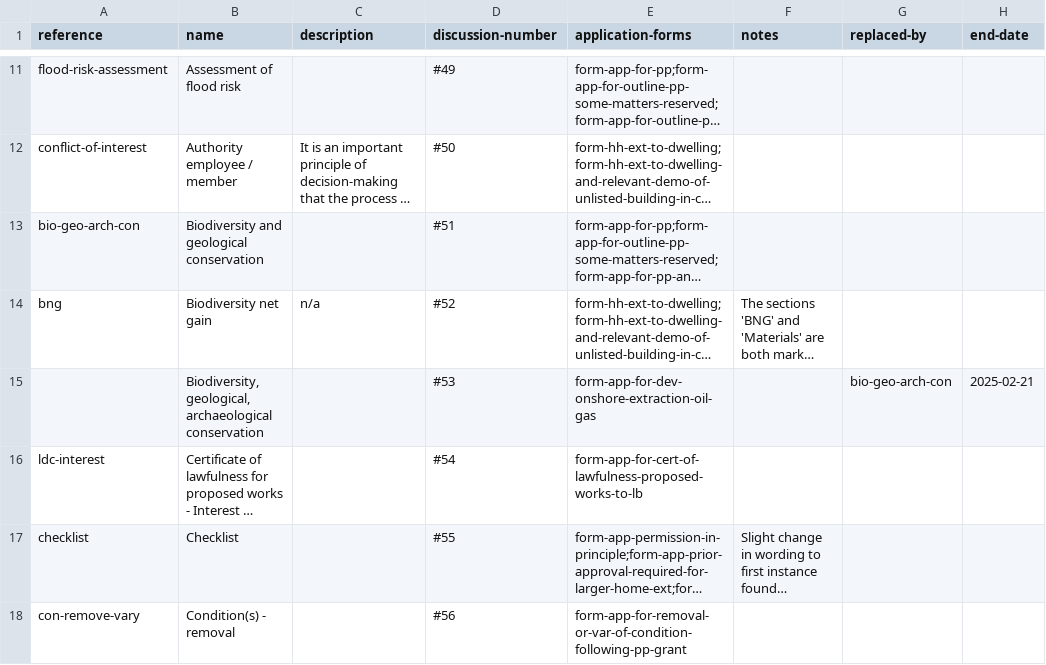
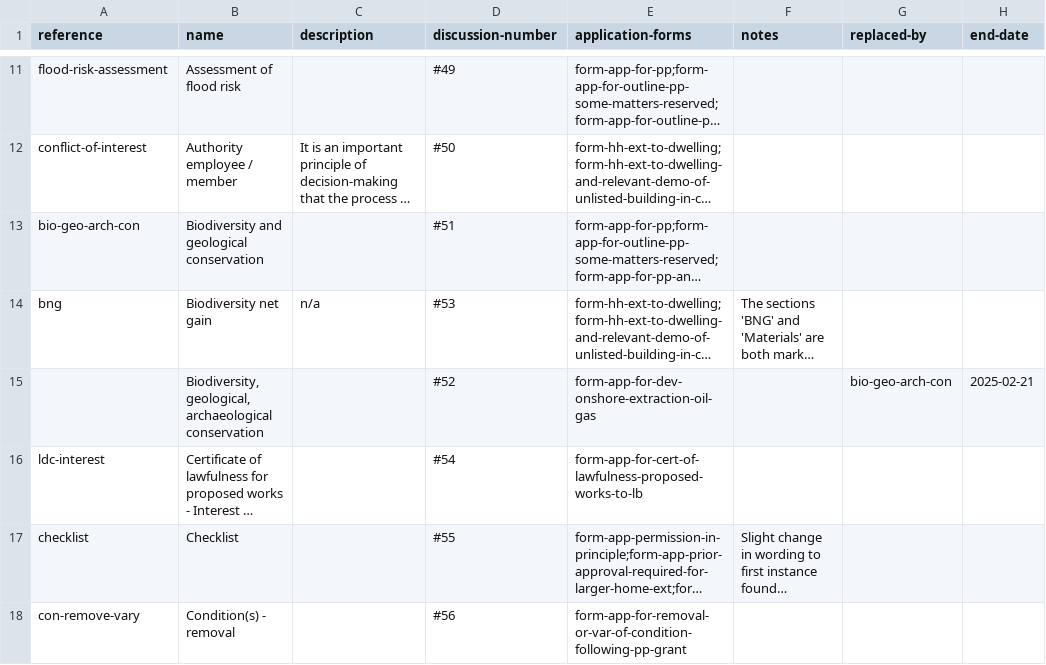
Before and after one commit to digital-land/planning-application-data-specification, a CSV file: data/planning-application-module.csv, drawn as a sheet; only a part is shown, gaps mark what is left out; long unchanged cells end in …; the diff names each change by its address in the sheet, - before the commit and + after, or states it on an @@ line.

Commit message:
correct disucssion numbers

```diff
--- a/data/planning-application-module.csv
+++ b/data/planning-application-module.csv
-D14 (discussion-number): #52
+D14 (discussion-number): #53
-D15 (discussion-number): #53
+D15 (discussion-number): #52
```
